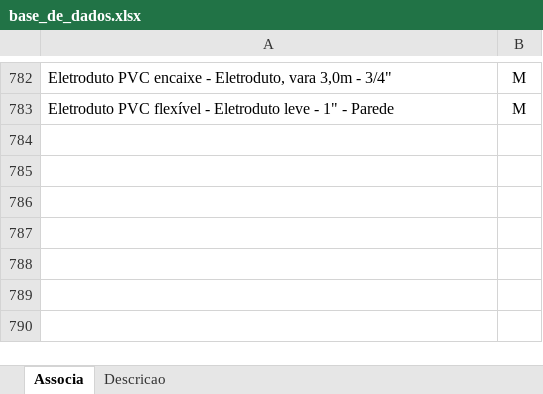
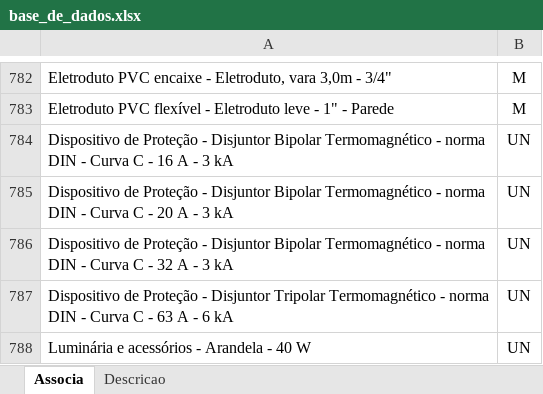
Before and after one commit to rodioegiufao/farmacia_janio, an Excel workbook: 3D/base_de_dados.xlsx, sheet Associa, drawn as a sheet; only a part is shown, gaps mark what is left out; values as stored, in another font and other column widths than the file's, no borders; the diff names each change by its address in the sheet, - before the commit and + after, or states it on an @@ line.

```diff
--- a/3D/base_de_dados.xlsx (sheet Associa)
+++ b/3D/base_de_dados.xlsx (sheet Associa)
+row 784: Dispositivo de Proteção - Disjuntor Bipolar Termomagnético - norma DIN - Curva C - 16 A - 3 kA | UN
+row 785: Dispositivo de Proteção - Disjuntor Bipolar Termomagnético - norma DIN - Curva C - 20 A - 3 kA | UN
+row 786: Dispositivo de Proteção - Disjuntor Bipolar Termomagnético - norma DIN - Curva C - 32 A - 3 kA | UN
+row 787: Dispositivo de Proteção - Disjuntor Tripolar Termomagnético - norma DIN - Curva C - 63 A - 6 kA | UN
+row 788: Luminária e acessórios - Arandela - 40 W | UN
```
Also changed, not shown: sheet Descricao.
